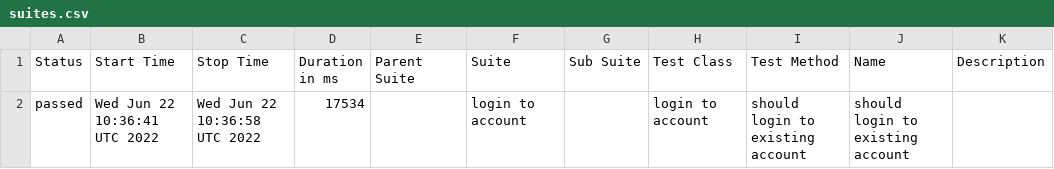
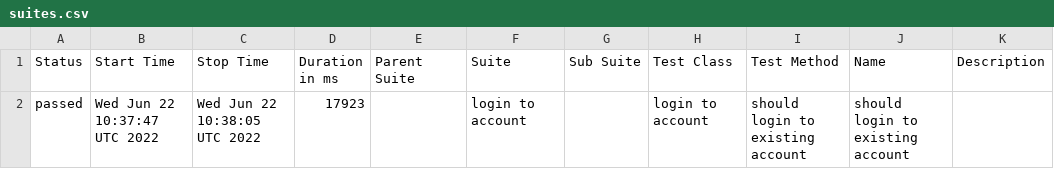
Before and after one commit to StasUzumaki/AssetAccountantE2ETesting, a CSV file: docs/data/suites.csv, drawn as a sheet.

```diff
--- a/docs/data/suites.csv
+++ b/docs/data/suites.csv
@@ -1,2 +1,2 @@
 "Status","Start Time","Stop Time","Duration in ms","Parent Suite","Suite","Sub Suite","Test Class","Test Method","Name","Description"
-"passed","Wed Jun 22 10:36:41 UTC 2022","Wed Jun 22 10:36:58 UTC 2022","17534","","login to account","","login to account","should login to existing account","should login to existing account",""
+"passed","Wed Jun 22 10:37:47 UTC 2022","Wed Jun 22 10:38:05 UTC 2022","17923","","login to account","","login to account","should login to existing account","should login to existing account",""
```
Also changed, not shown: 20 other files.
